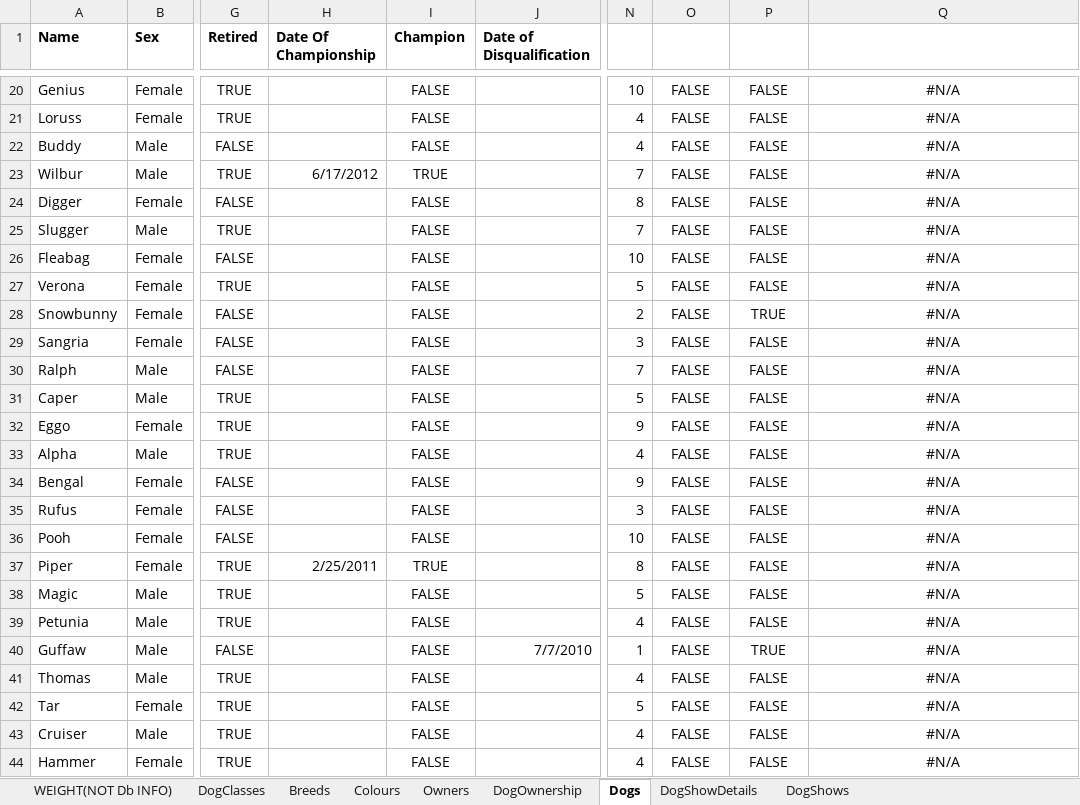
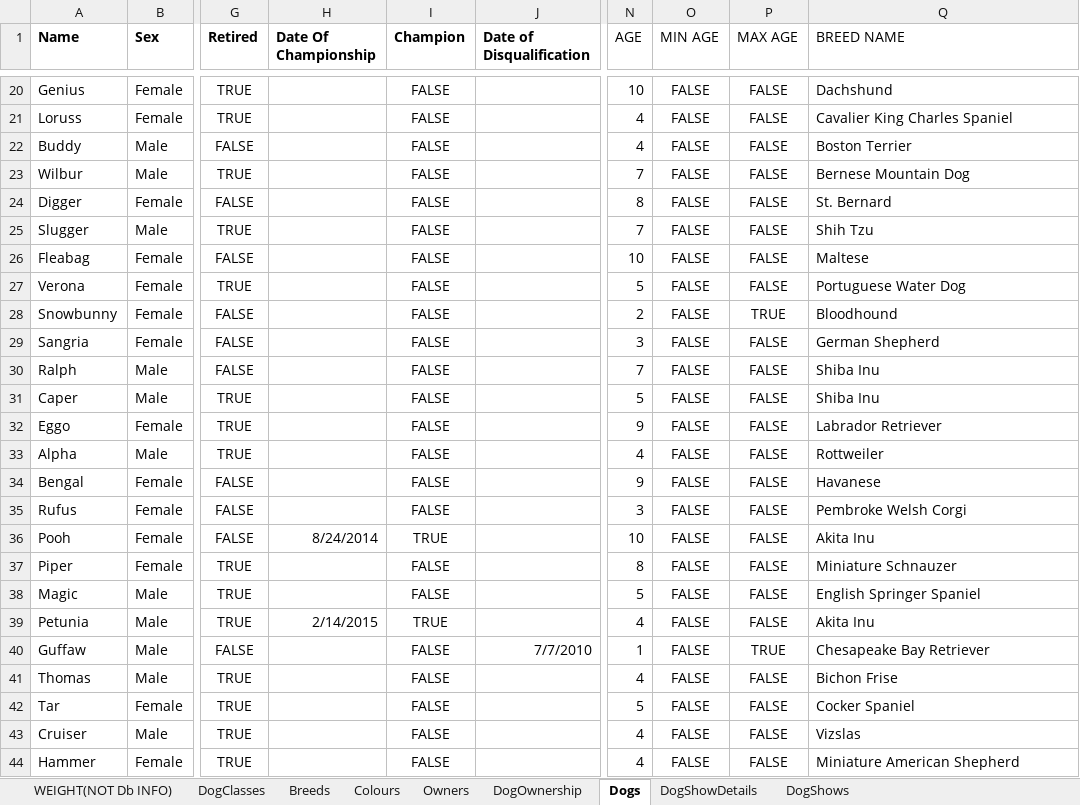
Before and after one commit to alexrichard0598/DbProgramming-Final-Project, an Excel workbook: Database/Data.xlsx, sheet Dogs, drawn as a sheet; only a part is shown, gaps mark what is left out; values as stored, in another font and other column widths than the file's, no borders; conditional formats and table styles not drawn; the diff covers the shown part only; the diff names each change by its address in the sheet, - before the commit and + after, or states it on an @@ line.

```diff
--- a/Database/Data.xlsx (sheet Dogs)
+++ b/Database/Data.xlsx (sheet Dogs)
-N1: (empty)
+N1: AGE
-O1: (empty)
+O1: MIN AGE
-P1: (empty)
+P1: MAX AGE
-Q1: (empty)
+Q1: BREED NAME
-Q20:Q44 alignment: center
+Q20:Q44 alignment: left
-Q20 (BREED NAME): #N/A
+Q20 (BREED NAME): Dachshund
-Q21 (BREED NAME): #N/A
+Q21 (BREED NAME): Cavalier King Charles Spaniel
-Q22 (BREED NAME): #N/A
+Q22 (BREED NAME): Boston Terrier
-H23 (Date Of Championship): 6/17/2012
+H23 (Date Of Championship): (empty)
-I23 (Champion): TRUE
+I23 (Champion): FALSE
-Q23 (BREED NAME): #N/A
+Q23 (BREED NAME): Bernese Mountain Dog
-Q24 (BREED NAME): #N/A
+Q24 (BREED NAME): St. Bernard
-Q25 (BREED NAME): #N/A
+Q25 (BREED NAME): Shih Tzu
-Q26 (BREED NAME): #N/A
+Q26 (BREED NAME): Maltese
-Q27 (BREED NAME): #N/A
+Q27 (BREED NAME): Portuguese Water Dog
-Q28 (BREED NAME): #N/A
+Q28 (BREED NAME): Bloodhound
-Q29 (BREED NAME): #N/A
+Q29 (BREED NAME): German Shepherd
-Q30:Q31 (BREED NAME): #N/A
+Q30:Q31 (BREED NAME): Shiba Inu
-Q32 (BREED NAME): #N/A
+Q32 (BREED NAME): Labrador Retriever
-Q33 (BREED NAME): #N/A
+Q33 (BREED NAME): Rottweiler
-Q34 (BREED NAME): #N/A
+Q34 (BREED NAME): Havanese
-Q35 (BREED NAME): #N/A
+Q35 (BREED NAME): Pembroke Welsh Corgi
-H36 (Date Of Championship): (empty)
+H36 (Date Of Championship): 8/24/2014
-I36 (Champion): FALSE
+I36 (Champion): TRUE
-Q36 (BREED NAME): #N/A
+Q36 (BREED NAME): Akita Inu
-H37 (Date Of Championship): 2/25/2011
+H37 (Date Of Championship): (empty)
-I37 (Champion): TRUE
+I37 (Champion): FALSE
-Q37 (BREED NAME): #N/A
+Q37 (BREED NAME): Miniature Schnauzer
-Q38 (BREED NAME): #N/A
+Q38 (BREED NAME): English Springer Spaniel
-H39 (Date Of Championship): (empty)
+H39 (Date Of Championship): 2/14/2015
-I39 (Champion): FALSE
+I39 (Champion): TRUE
-Q39 (BREED NAME): #N/A
+Q39 (BREED NAME): Akita Inu
-Q40 (BREED NAME): #N/A
+Q40 (BREED NAME): Chesapeake Bay Retriever
-Q41 (BREED NAME): #N/A
+Q41 (BREED NAME): Bichon Frise
-Q42 (BREED NAME): #N/A
+Q42 (BREED NAME): Cocker Spaniel
-Q43 (BREED NAME): #N/A
+Q43 (BREED NAME): Vizslas
-Q44 (BREED NAME): #N/A
+Q44 (BREED NAME): Miniature American Shepherd
```
Also changed, not shown: 83 edited cells and cell formats elsewhere in this sheet, sheet DogOwnership, sheet DogShowDetails, sheet DogShows, sheet Owners, formulas that keep their value, 2 other files.
